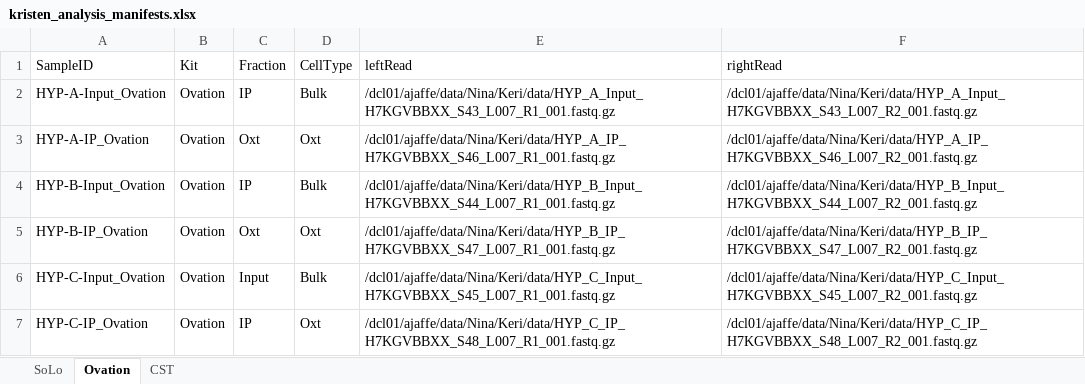
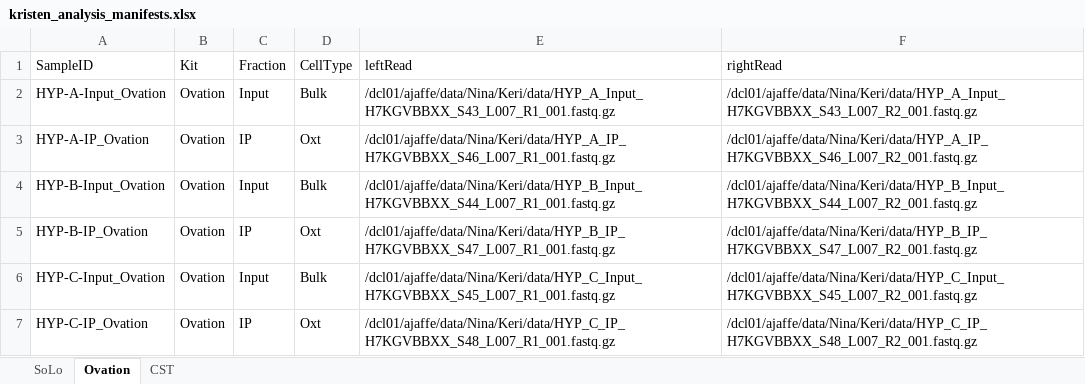
Before and after one commit to LieberInstitute/oxt_trap_seq, an Excel workbook: kristen_analysis_manifests.xlsx, sheet Ovation, drawn as a sheet; values as stored, in another font and other column widths than the file's, no borders; the diff names each change by its address in the sheet, - before the commit and + after, or states it on an @@ line.

Commit message:
analysis and update

```diff
--- a/kristen_analysis_manifests.xlsx (sheet Ovation)
+++ b/kristen_analysis_manifests.xlsx (sheet Ovation)
-C2 (Fraction): IP
+C2 (Fraction): Input
-C3 (Fraction): Oxt
+C3 (Fraction): IP
-C4 (Fraction): IP
+C4 (Fraction): Input
-C5 (Fraction): Oxt
+C5 (Fraction): IP
```
Also changed, not shown: 1 other file.
